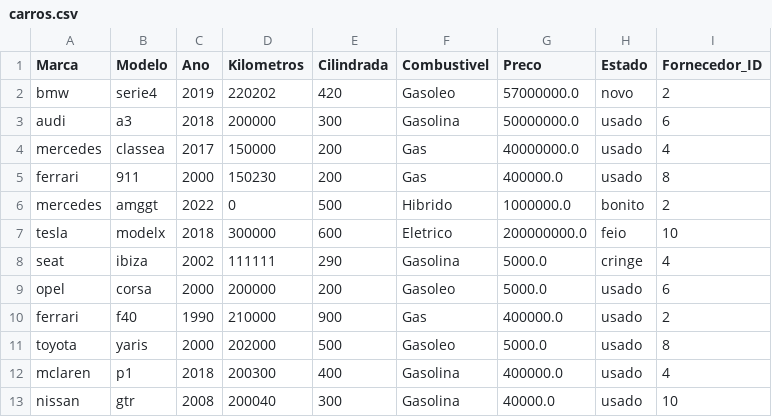
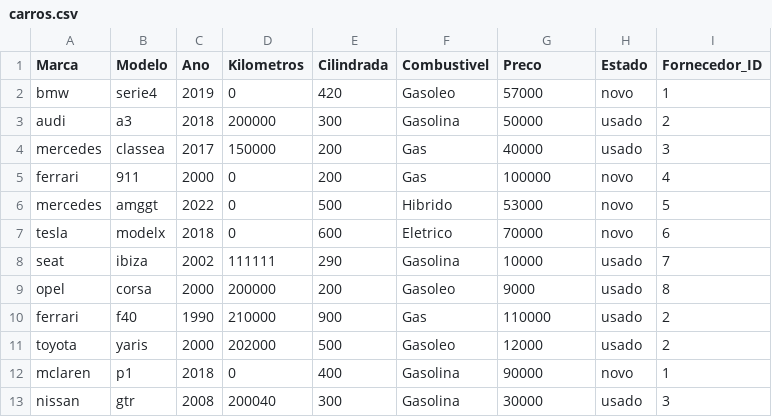
Before and after one commit to 178LaPata/BD_Project, a CSV file: CSV/carros.csv, drawn as a sheet; only a part is shown; the diff covers the shown part only.

```diff
--- a/CSV/carros.csv
+++ b/CSV/carros.csv
@@ -1,13 +1,13 @@
 Marca,Modelo,Ano,Kilometros,Cilindrada,Combustivel,Preco,Estado,Fornecedor_ID
-bmw,serie4,2019,220202,420,Gasoleo,57000000.0,novo,2
-audi,a3,2018,200000,300,Gasolina,50000000.0,usado,6
-mercedes,classea,2017,150000,200,Gas,40000000.0,usado,4
-ferrari,911,2000,150230,200,Gas,400000.0,usado,8
-mercedes,amggt,2022,0,500,Hibrido,1000000.0,bonito,2
-tesla,modelx,2018,300000,600,Eletrico,200000000.0,feio,10
-seat,ibiza,2002,111111,290,Gasolina,5000.0,cringe,4
-opel,corsa,2000,200000,200,Gasoleo,5000.0,usado,6
-ferrari,f40,1990,210000,900,Gas,400000.0,usado,2
-toyota,yaris,2000,202000,500,Gasoleo,5000.0,usado,8
-mclaren,p1,2018,200300,400,Gasolina,400000.0,usado,4
-nissan,gtr,2008,200040,300,Gasolina,40000.0,usado,10
+bmw,serie4,2019,0,420,Gasoleo,57000,novo,1
+audi,a3,2018,200000,300,Gasolina,50000,usado,2
+mercedes,classea,2017,150000,200,Gas,40000,usado,3
+ferrari,911,2000,0,200,Gas,100000,novo,4
+mercedes,amggt,2022,0,500,Hibrido,53000,novo,5
+tesla,modelx,2018,0,600,Eletrico,70000,novo,6
+seat,ibiza,2002,111111,290,Gasolina,10000,usado,7
+opel,corsa,2000,200000,200,Gasoleo,9000,usado,8
+ferrari,f40,1990,210000,900,Gas,110000,usado,2
+toyota,yaris,2000,202000,500,Gasoleo,12000,usado,2
+mclaren,p1,2018,0,400,Gasolina,90000,novo,1
+nissan,gtr,2008,200040,300,Gasolina,30000,usado,3
```
Also changed, not shown: 13 added rows and 7 edited cells elsewhere in this file, CSV/compra.csv, CSV/fornecedor.csv, 16 other files.
